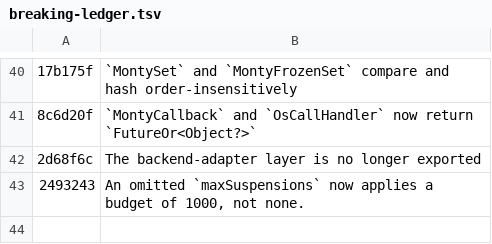
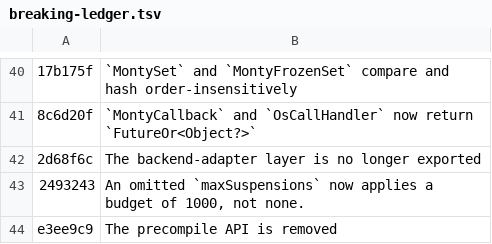
Before and after one commit to runyaga/dart_monty_core, a TSV file: tool/breaking-ledger.tsv, drawn as a sheet; only a part is shown, gaps mark what is left out; the diff names each change by its address in the sheet, - before the commit and + after, or states it on an @@ line.

Commit message:
docs(changelog): ledger row for e3ee9c9, the precompile API removal
tool/check_breaking_recorded.sh requires a row for every `!` commit that
touches lib/, and the row needs the commit's own id, so it cannot ride in
that commit. The CHANGELOG entry it anchors to ("The precompile API is
removed") landed with e3ee9c9.

```diff
--- a/tool/breaking-ledger.tsv
+++ b/tool/breaking-ledger.tsv
+row 44: e3ee9c9 | The precompile API is removed
```
